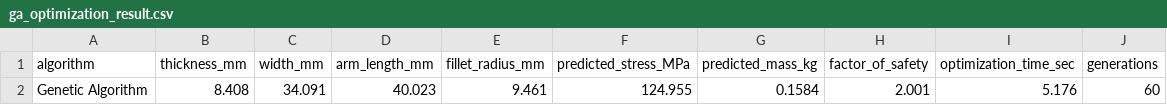
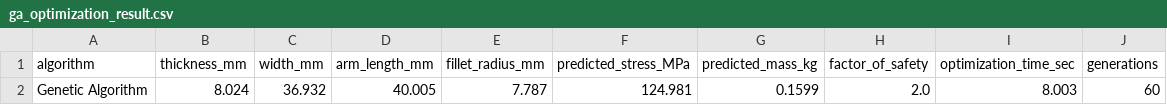
Before and after one commit to 2024aa05864-Gowtham/Generative-Design-Algorithms-Comparative-Evaluation, a CSV file: results/ga_optimization_result.csv, drawn as a sheet.

```diff
--- a/results/ga_optimization_result.csv
+++ b/results/ga_optimization_result.csv
@@ -1,2 +1,2 @@
 algorithm,thickness_mm,width_mm,arm_length_mm,fillet_radius_mm,predicted_stress_MPa,predicted_mass_kg,factor_of_safety,optimization_time_sec,generations
-Genetic Algorithm,8.408,34.091,40.023,9.461,124.955,0.1584,2.001,5.176,60
+Genetic Algorithm,8.024,36.932,40.005,7.787,124.981,0.1599,2.0,8.003,60
```
Also changed, not shown: 1 other file.
